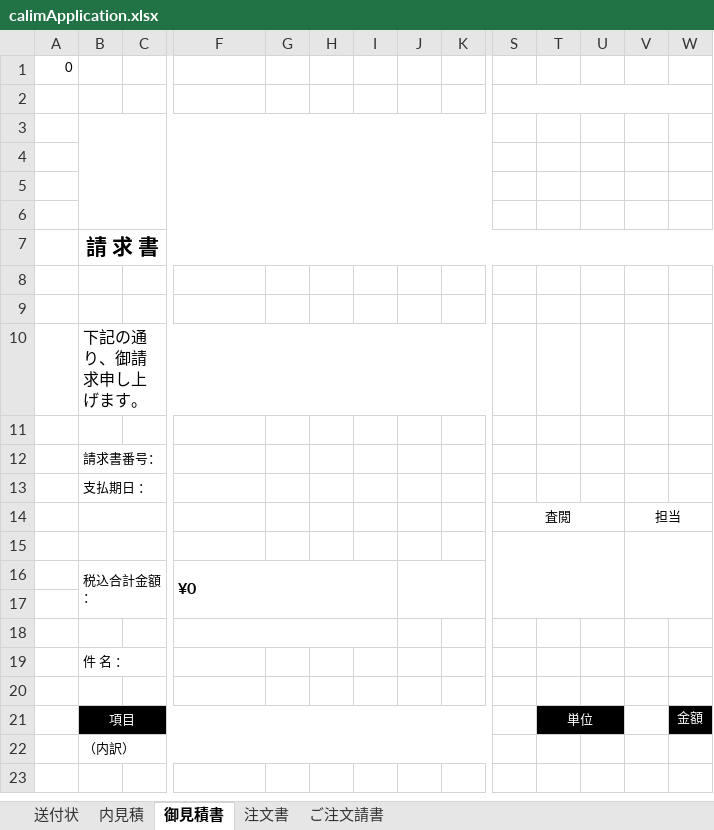
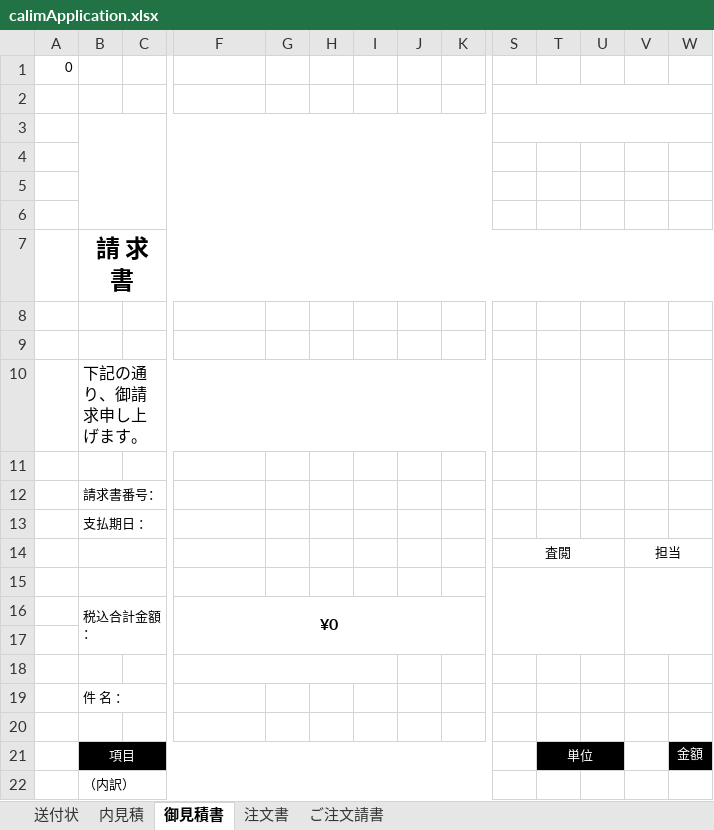
Before and after one commit to Ivankali2020/test, an Excel workbook: calimApplication.xlsx, sheet 御見積書, drawn as a sheet; only a part is shown, gaps mark what is left out; values as stored, in another font and other column widths than the file's, no borders; charts and pictures not drawn; the diff names each change by its address in the sheet, - before the commit and + after, or states it on an @@ line.

```diff
--- a/calimApplication.xlsx (sheet 御見積書)
+++ b/calimApplication.xlsx (sheet 御見積書)
+S3:W3 merged
@@ B7 text size: larger @@
-F16 alignment: left
+F16 alignment: center
-F16:I17 merged
+F16:K17 merged
-J16:K17 merged
```
Also changed, not shown: sheet 注文書, sheet 内見積, sheet ご注文請書, charts or pictures.
